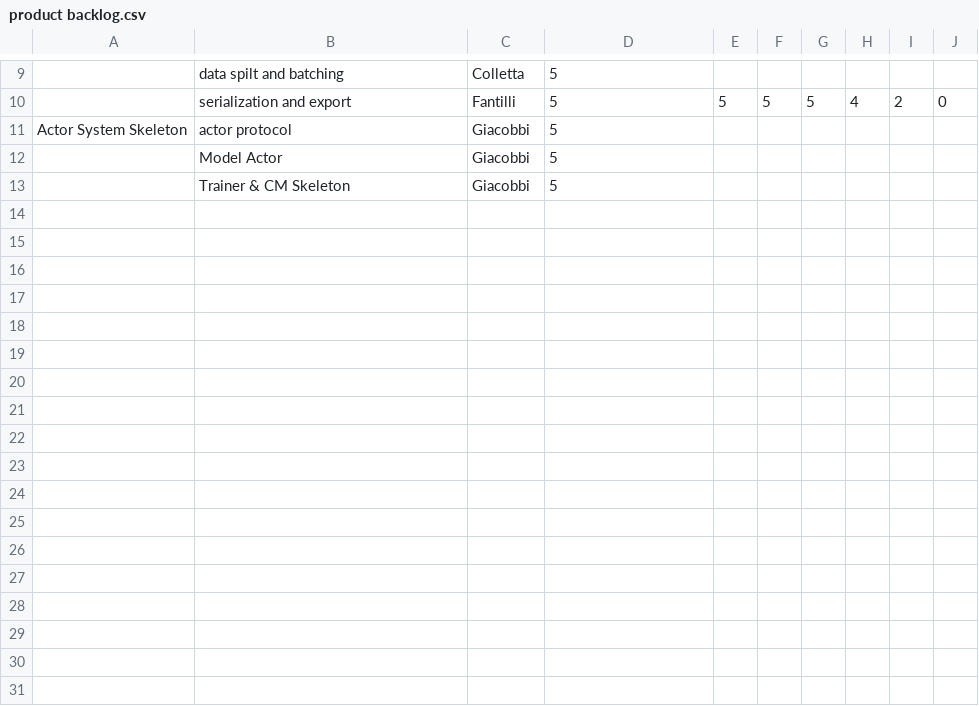
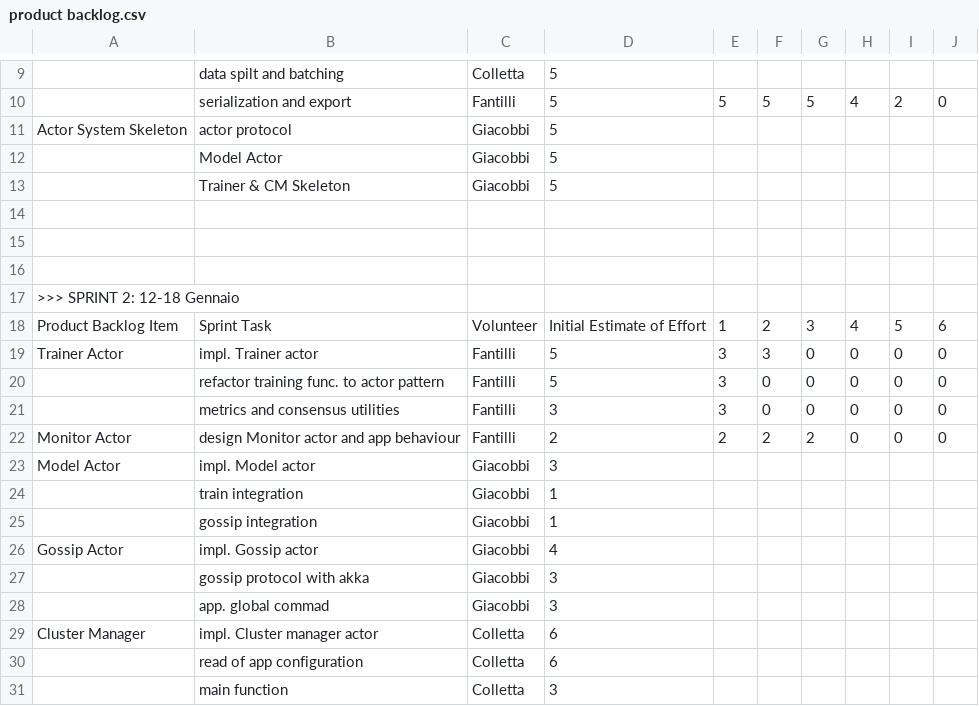
Before and after one commit to LorenzoColletta/PPS-24-DNTS, a CSV file: process/product backlog.csv, drawn as a sheet; only a part is shown, gaps mark what is left out.

Commit message:
product backlog updated

```diff
--- a/process/product backlog.csv
+++ b/process/product backlog.csv
@@ -13 +13,19 @@ Actor System Skeleton;actor protocol;Giacobbi;5;;;;;;
 ;Trainer & CM Skeleton;Giacobbi;5;;;;;;
+;;;;;;;;;
+;;;;;;;;;
+;;;;;;;;;
+>>> SPRINT 2: 12-18 Gennaio;;;;;;;;;
+Product Backlog Item;Sprint Task;Volunteer;Initial Estimate of Effort;1;2;3;4;5;6
+Trainer Actor;impl. Trainer actor;Fantilli;5;3;3;0;0;0;0
+;refactor training func. to actor pattern;Fantilli;5;3;0;0;0;0;0
+;metrics and consensus utilities;Fantilli;3;3;0;0;0;0;0
+Monitor Actor;design Monitor actor and app behaviour;Fantilli;2;2;2;2;0;0;0
+Model Actor;impl. Model actor;Giacobbi;3;;;;;;
+;train integration;Giacobbi;1;;;;;;
+;gossip integration;Giacobbi;1;;;;;;
+Gossip Actor;impl. Gossip actor;Giacobbi;4;;;;;;
+;gossip protocol with akka;Giacobbi;3;;;;;;
+;app. global commad;Giacobbi;3;;;;;;
+Cluster Manager;impl. Cluster manager actor ;Colletta;6;;;;;;
+;read of app configuration;Colletta;6;;;;;;
+;main function;Colletta;3;;;;;;
```
